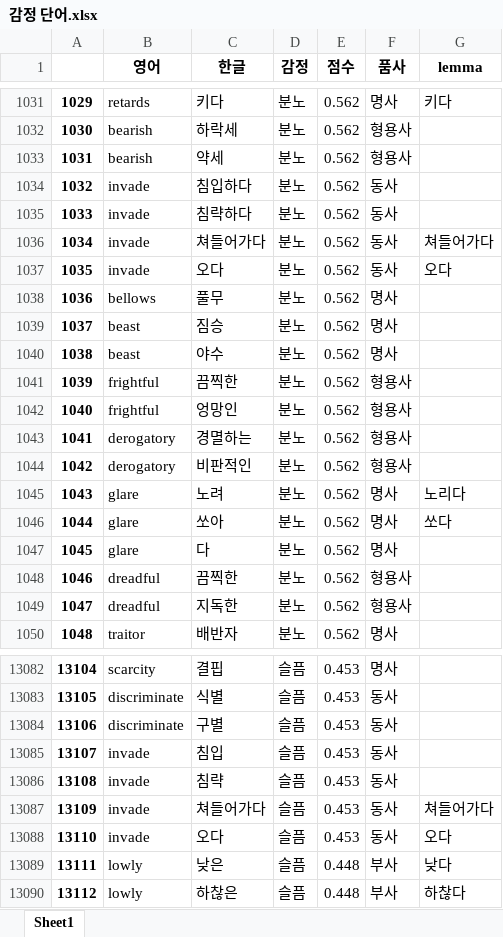
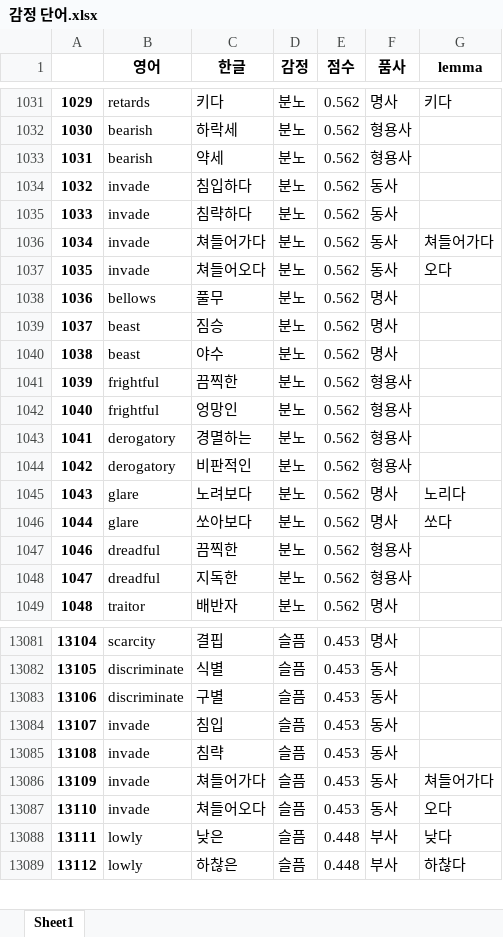
Before and after one commit to CSID-DGU/2020-1-OSSP1-InvisibleHand-5, an Excel workbook: res/dic/감정 단어.xlsx, sheet Sheet1, drawn as a sheet; only a part is shown, gaps mark what is left out; values as stored, in another font and other column widths than the file's, no borders; removed rows and columns are numbered as before the commit, all else as after; the diff names each change by its address in the sheet, - before the commit and + after, or states it on an @@ line.

Commit message:
감정 단어 수정

```diff
--- a/res/dic/감정 단어.xlsx (sheet Sheet1)
+++ b/res/dic/감정 단어.xlsx (sheet Sheet1)
-C1037 (한글): 오다
+C1037 (한글): 쳐들어오다
-C1045 (한글): 노려
+C1045 (한글): 노려보다
-C1046 (한글): 쏘아
+C1046 (한글): 쏘아보다
-row 1047: 1045 | glare | 다 | 분노 | 0.562 | 명사
-C13087 (한글): 오다
+C13087 (한글): 쳐들어오다
```
